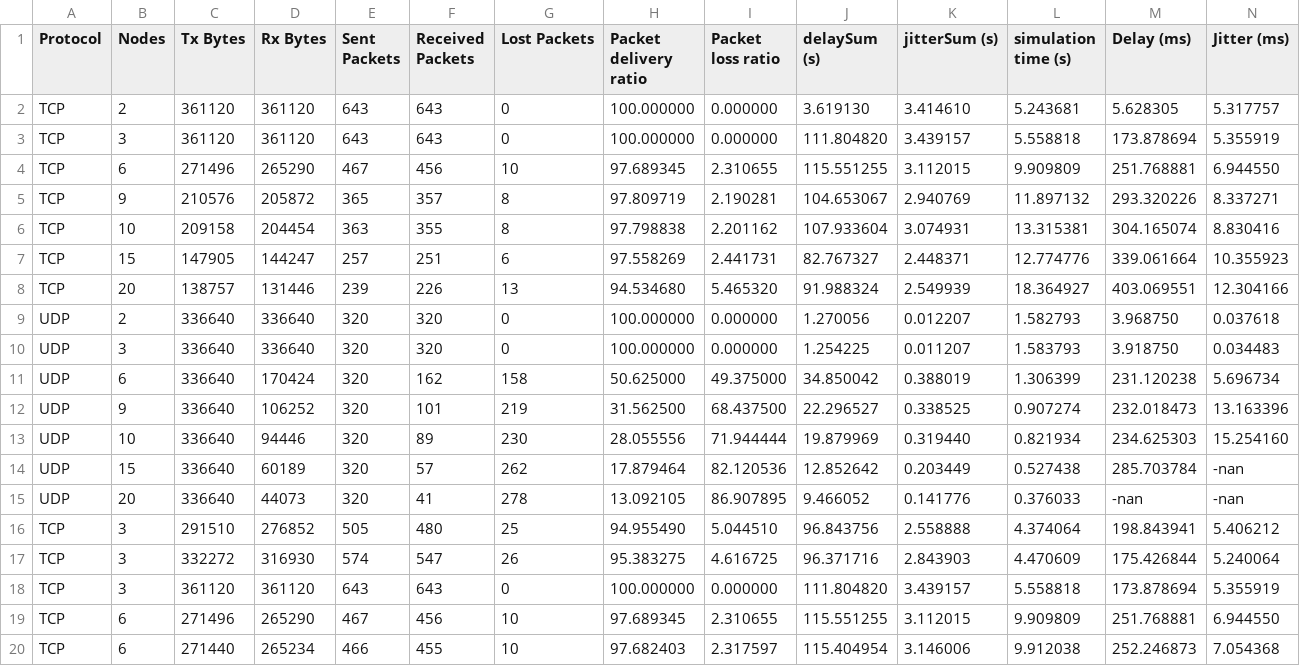
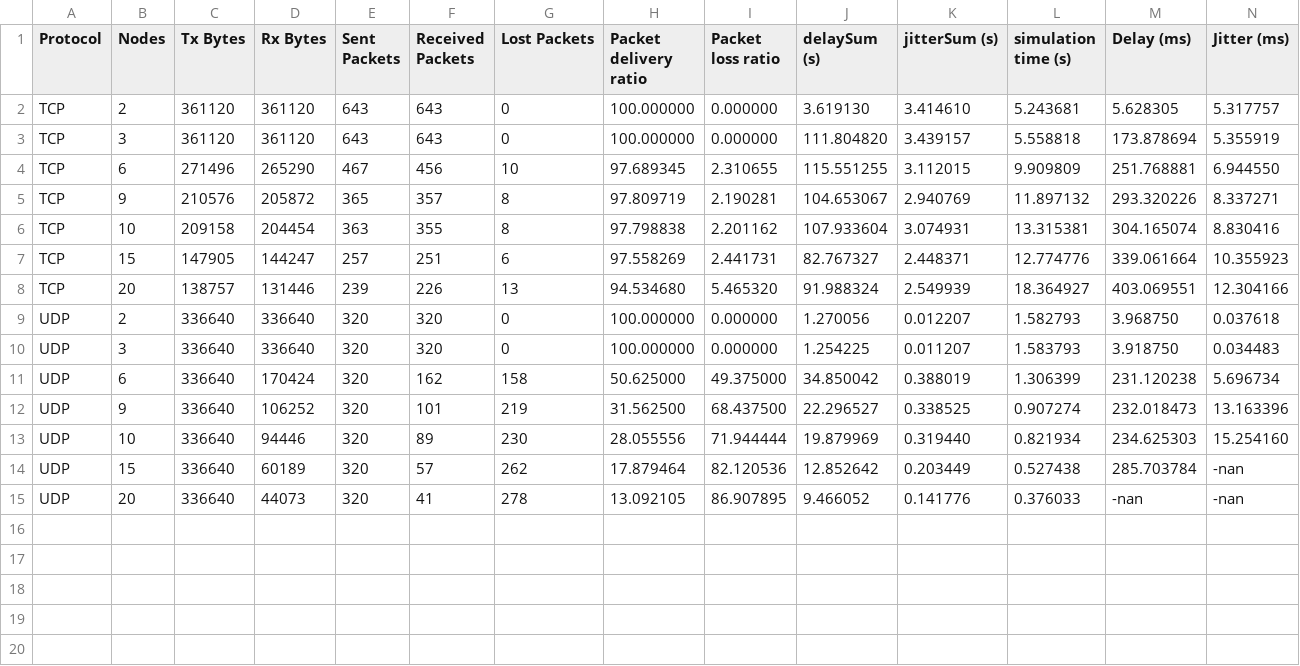
Before and after one commit to herreramaxi/NCIRL-IOT-CA, a CSV file: .Results/avgResults.csv (was Results/avgResults.csv), drawn as a sheet; only a part is shown; rows hold the shown columns only; the diff names each change by its address in the sheet, - before the commit and + after, or states it on an @@ line.

Commit message:
adding .Results file into scratch

```diff
--- a/Results/avgResults.csv
+++ b/.Results/avgResults.csv
-row 16: TCP | 3 | 291510 | 276852 | 505 | 480 | 25 | 94.955490 | 5.044510 | 96.843756 | 2.558888 | 4.374064 | 198.843941 | 5.406212
-row 17: TCP | 3 | 332272 | 316930 | 574 | 547 | 26 | 95.383275 | 4.616725 | 96.371716 | 2.843903 | 4.470609 | 175.426844 | 5.240064
-row 18: TCP | 3 | 361120 | 361120 | 643 | 643 | 0 | 100.000000 | 0.000000 | 111.804820 | 3.439157 | 5.558818 | 173.878694 | 5.355919
-row 19: TCP | 6 | 271496 | 265290 | 467 | 456 | 10 | 97.689345 | 2.310655 | 115.551255 | 3.112015 | 9.909809 | 251.768881 | 6.944550
-row 20: TCP | 6 | 271440 | 265234 | 466 | 455 | 10 | 97.682403 | 2.317597 | 115.404954 | 3.146006 | 9.912038 | 252.246873 | 7.054368
```
Also changed, not shown: 56 other files.
